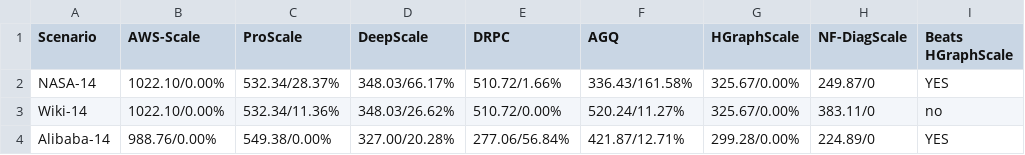
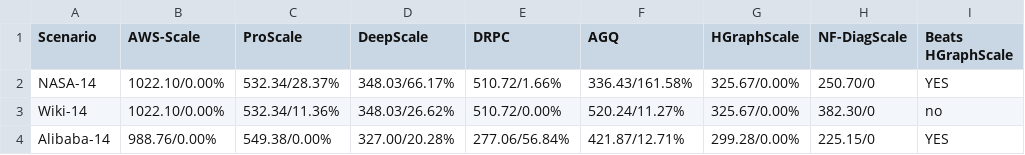
Before and after one commit to Joyjeet045/Hybrid-Cloud-Auto-Scaling, a CSV file: reporting/tables/table5_a14_comparison.csv, drawn as a sheet.

```diff
--- a/reporting/tables/table5_a14_comparison.csv
+++ b/reporting/tables/table5_a14_comparison.csv
@@ -1,4 +1,4 @@
 "Scenario","AWS-Scale","ProScale","DeepScale","DRPC","AGQ","HGraphScale","NF-DiagScale","Beats HGraphScale"
-"NASA-14","1022.10/0.00%","532.34/28.37%","348.03/66.17%","510.72/1.66%","336.43/161.58%","325.67/0.00%","249.87/0","YES"
-"Wiki-14","1022.10/0.00%","532.34/11.36%","348.03/26.62%","510.72/0.00%","520.24/11.27%","325.67/0.00%","383.11/0","no"
-"Alibaba-14","988.76/0.00%","549.38/0.00%","327.00/20.28%","277.06/56.84%","421.87/12.71%","299.28/0.00%","224.89/0","YES"
+"NASA-14","1022.10/0.00%","532.34/28.37%","348.03/66.17%","510.72/1.66%","336.43/161.58%","325.67/0.00%","250.70/0","YES"
+"Wiki-14","1022.10/0.00%","532.34/11.36%","348.03/26.62%","510.72/0.00%","520.24/11.27%","325.67/0.00%","382.30/0","no"
+"Alibaba-14","988.76/0.00%","549.38/0.00%","327.00/20.28%","277.06/56.84%","421.87/12.71%","299.28/0.00%","225.15/0","YES"
```
Also changed, not shown: reporting/tables/table1_comparison.csv, 29 other files.
